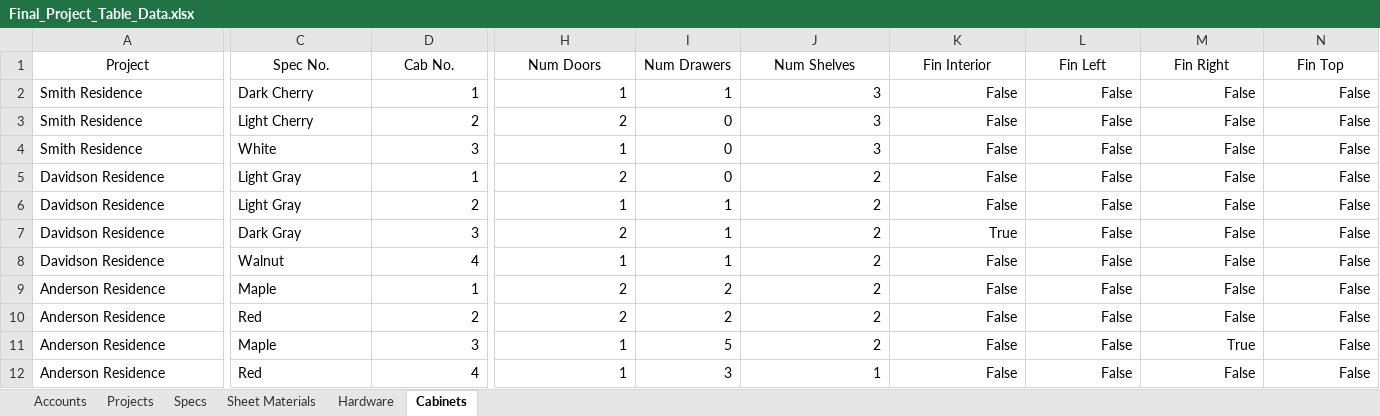
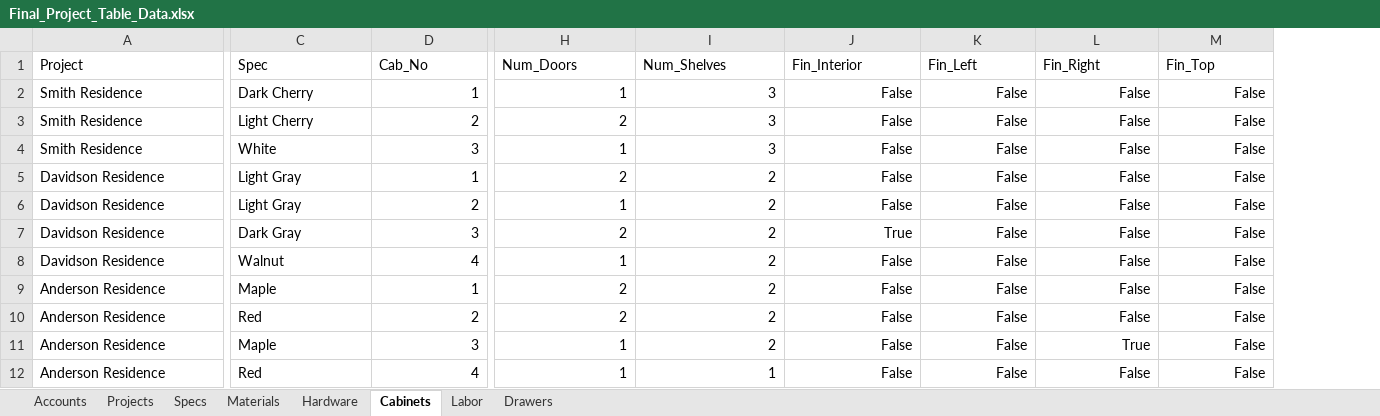
Before and after one commit to propose-software/propose, an Excel workbook: Final_Project_Table_Data.xlsx, sheet Cabinets, drawn as a sheet; only a part is shown, gaps mark what is left out; values as stored, in another font and other column widths than the file's, no borders; removed rows and columns are numbered as before the commit, all else as after; the diff covers the shown part only; the diff names each change by its address in the sheet, - before the commit and + after, or states it on an @@ line.

Commit message:
have working dummy data for accounts, projects, and materials

```diff
--- a/Final_Project_Table_Data.xlsx (sheet Cabinets)
+++ b/Final_Project_Table_Data.xlsx (sheet Cabinets)
-sheet tab: Sheet Materials
+sheet tab: Materials
+sheet tab: Labor
+sheet tab: Drawers
-column I (Num Drawers), rows 2-12: 1 | 0 | 0 | 0 | 1 | 1 | 1 | 2 | 2 | 5 | 3
-A1:H1 alignment: center
+A1:H1 alignment: left
-C1: Spec No.
+C1: Spec
-D1: Cab No.
+D1: Cab_No
-H1: Num Doors
+H1: Num_Doors
-I1: Num Shelves
+I1: Num_Shelves
-I1:M1 alignment: center
+I1:M1 alignment: left
-J1: Fin Interior
+J1: Fin_Interior
-K1: Fin Left
+K1: Fin_Left
-L1: Fin Right
+L1: Fin_Right
-M1: Fin Top
+M1: Fin_Top
```
Also changed, not shown: 1 edited cell and cell formats elsewhere in this sheet, sheet Materials, sheet Projects, sheet Specs, sheet Hardware, 10 other files.
